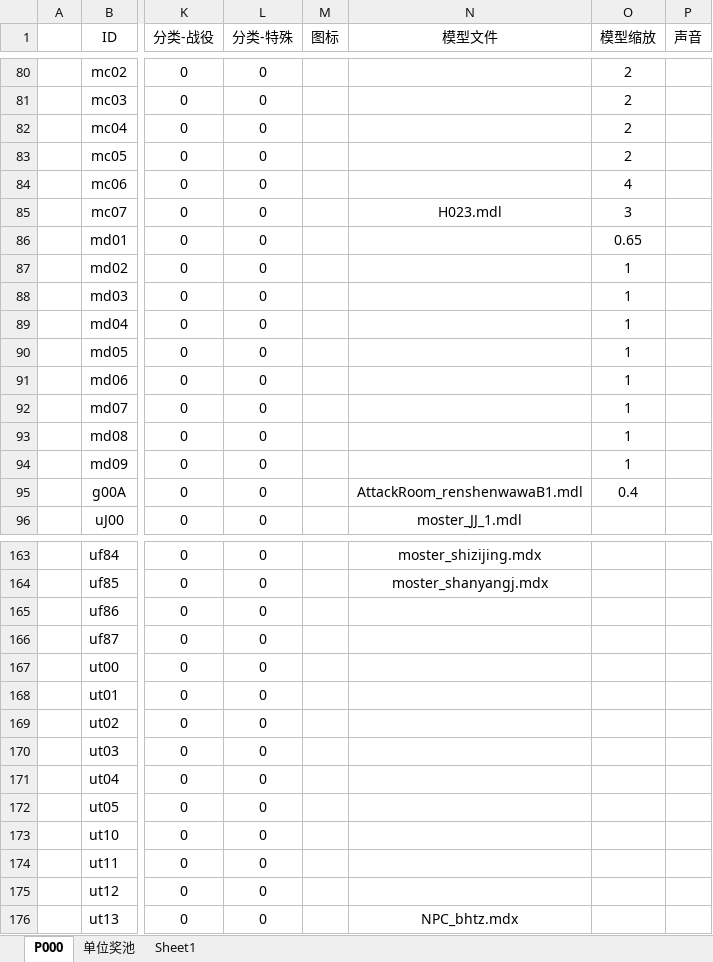
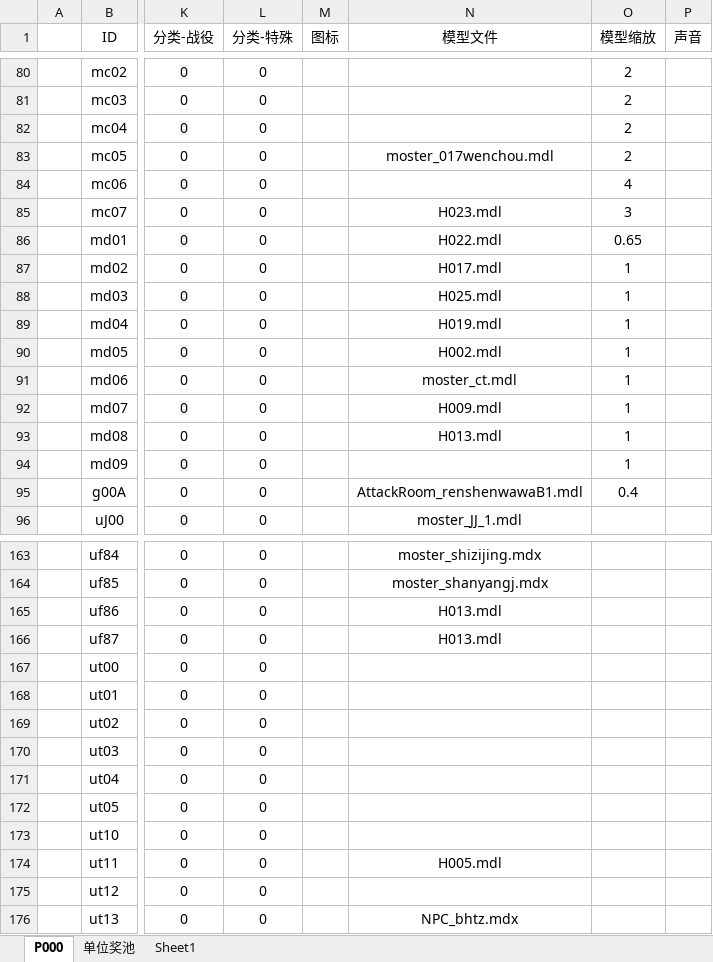
Before and after one commit to MageEgg/MageGame, an Excel workbook: 封神榜单位v0.0.5.xlsm, sheet P000, drawn as a sheet; only a part is shown, gaps mark what is left out; values as stored, in another font and other column widths than the file's, no borders; charts and pictures not drawn; the diff covers the shown part only; the diff names each change by its address in the sheet, - before the commit and + after, or states it on an @@ line.

```diff
--- a/封神榜单位v0.0.5.xlsm (sheet P000)
+++ b/封神榜单位v0.0.5.xlsm (sheet P000)
-N83 (模型文件): (empty)
+N83 (模型文件): moster_017wenchou.mdl
-N86 (模型文件): (empty)
+N86 (模型文件): H022.mdl
-N87 (模型文件): (empty)
+N87 (模型文件): H017.mdl
-N88 (模型文件): (empty)
+N88 (模型文件): H025.mdl
-N89 (模型文件): (empty)
+N89 (模型文件): H019.mdl
-N90 (模型文件): (empty)
+N90 (模型文件): H002.mdl
-N91 (模型文件): (empty)
+N91 (模型文件): moster_ct.mdl
-N92 (模型文件): (empty)
+N92 (模型文件): H009.mdl
-N93 (模型文件): (empty)
+N93 (模型文件): H013.mdl
-N165:N166 (模型文件): (empty)
+N165:N166 (模型文件): H013.mdl
-N174 (模型文件): (empty)
+N174 (模型文件): H005.mdl
```
Also changed, not shown: 30 edited cells elsewhere in this sheet, charts or pictures, 1 other file.
